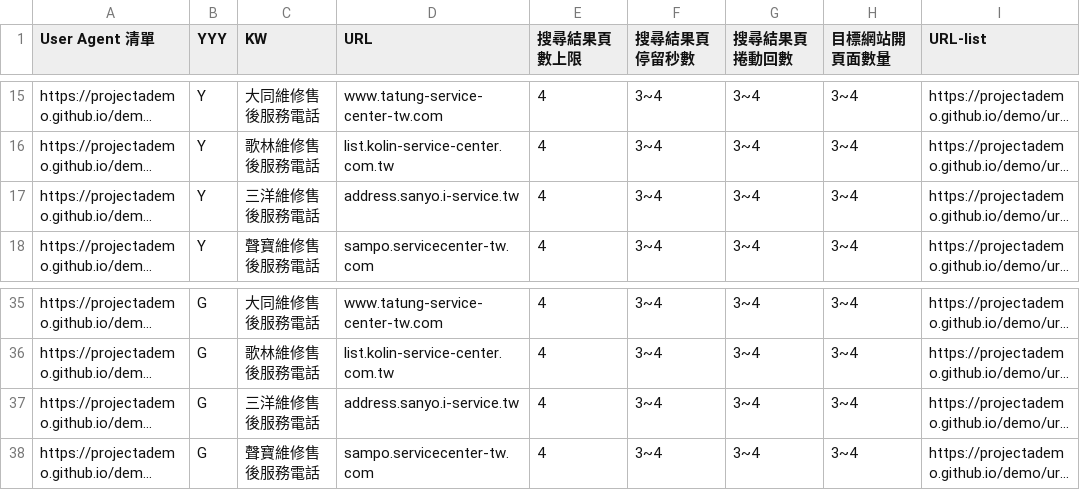
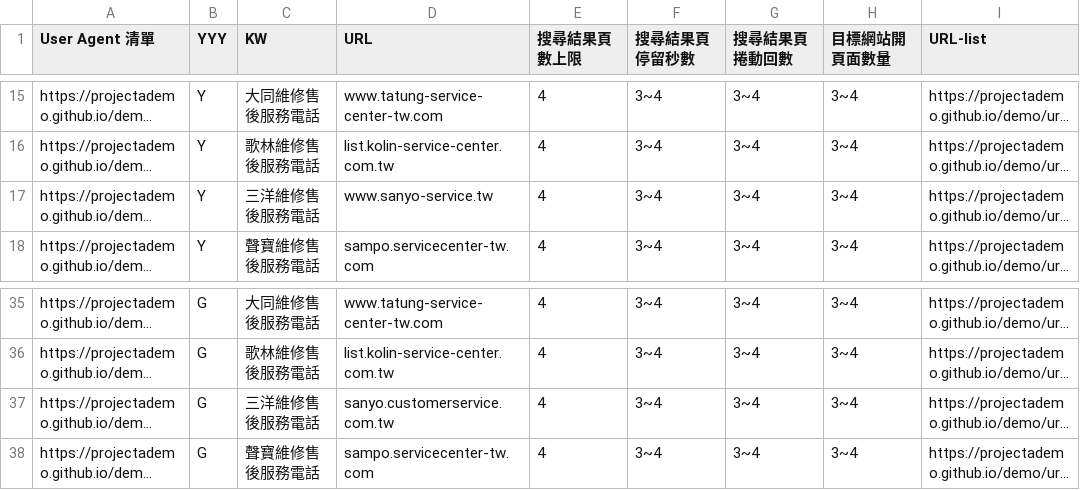
Before and after one commit to projectAdemo/demo, a CSV file: demo.csv, drawn as a sheet; only a part is shown, gaps mark what is left out; long unchanged cells end in …; the diff names each change by its address in the sheet, - before the commit and + after, or states it on an @@ line.

Commit message:
Update demo.csv

```diff
--- a/demo.csv
+++ b/demo.csv
-D17 (URL): address.sanyo.i-service.tw
+D17 (URL): www.sanyo-service.tw
-D37 (URL): address.sanyo.i-service.tw
+D37 (URL): sanyo.customerservice.com.tw
```
